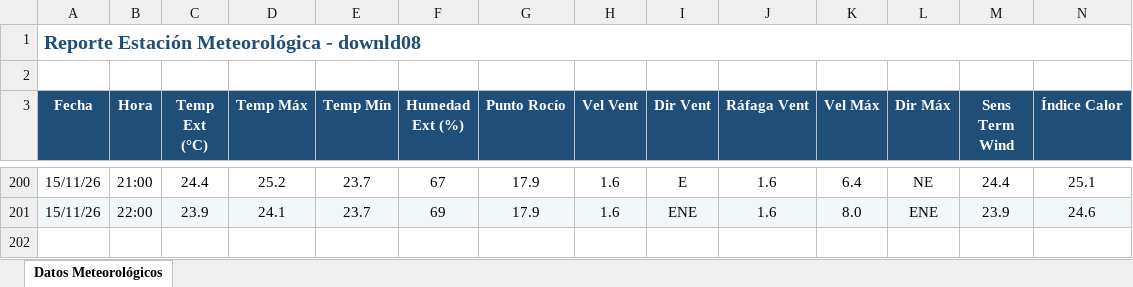
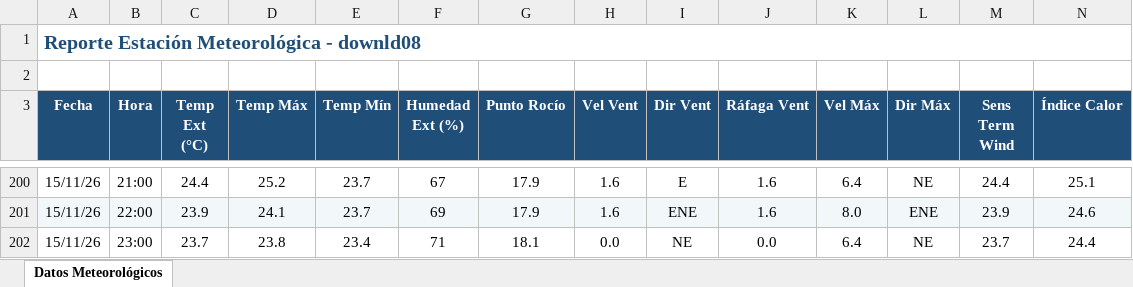
Before and after one commit to intasalta/ema_cerrillos, an Excel workbook: downld08.xlsx, sheet Datos Meteorológicos, drawn as a sheet; only a part is shown, gaps mark what is left out; values as stored, in another font and other column widths than the file's, no borders; rows hold the shown columns only; the diff names each change by its address in the sheet, - before the commit and + after, or states it on an @@ line.

```diff
--- a/downld08.xlsx (sheet Datos Meteorológicos)
+++ b/downld08.xlsx (sheet Datos Meteorológicos)
+row 202: 15/11/26 | 23:00 | 23.7 | 23.8 | 23.4 | 71 | 18.1 | 0.0 | NE | 0.0 | 6.4 | NE | 23.7 | 24.4
```
Also changed, not shown: downld02.xlsx, 2 other files.
